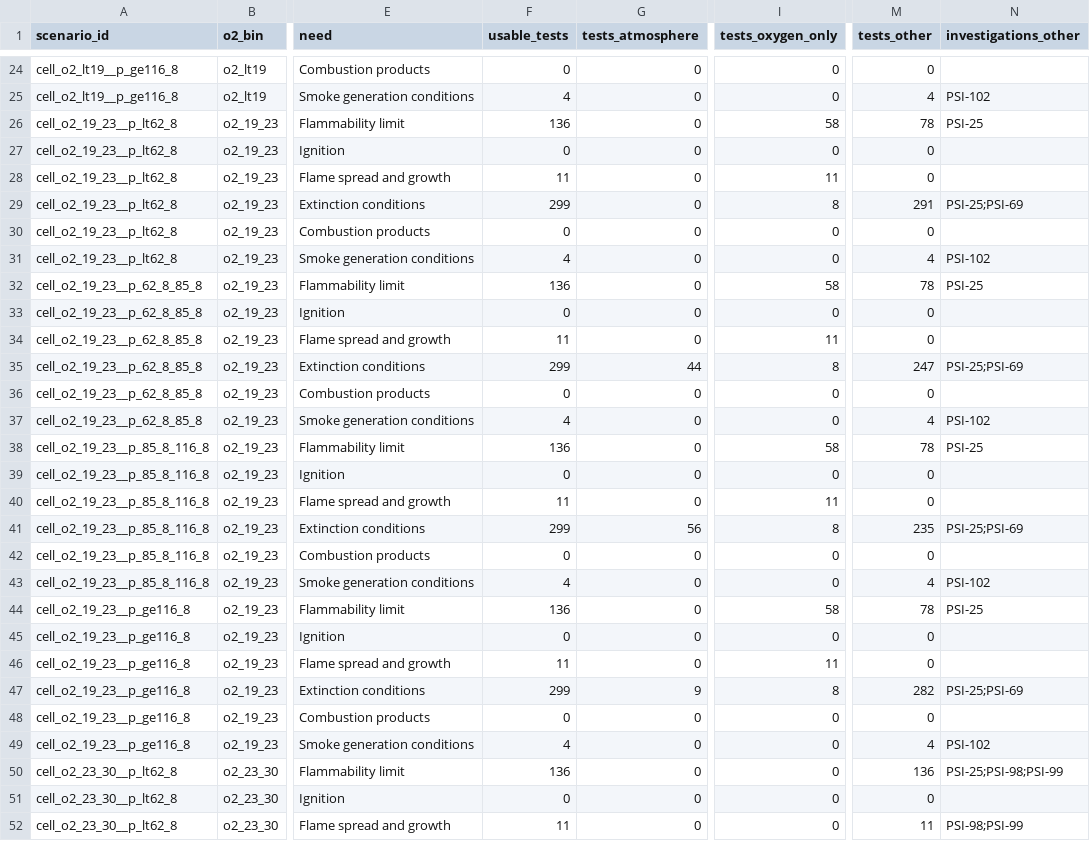
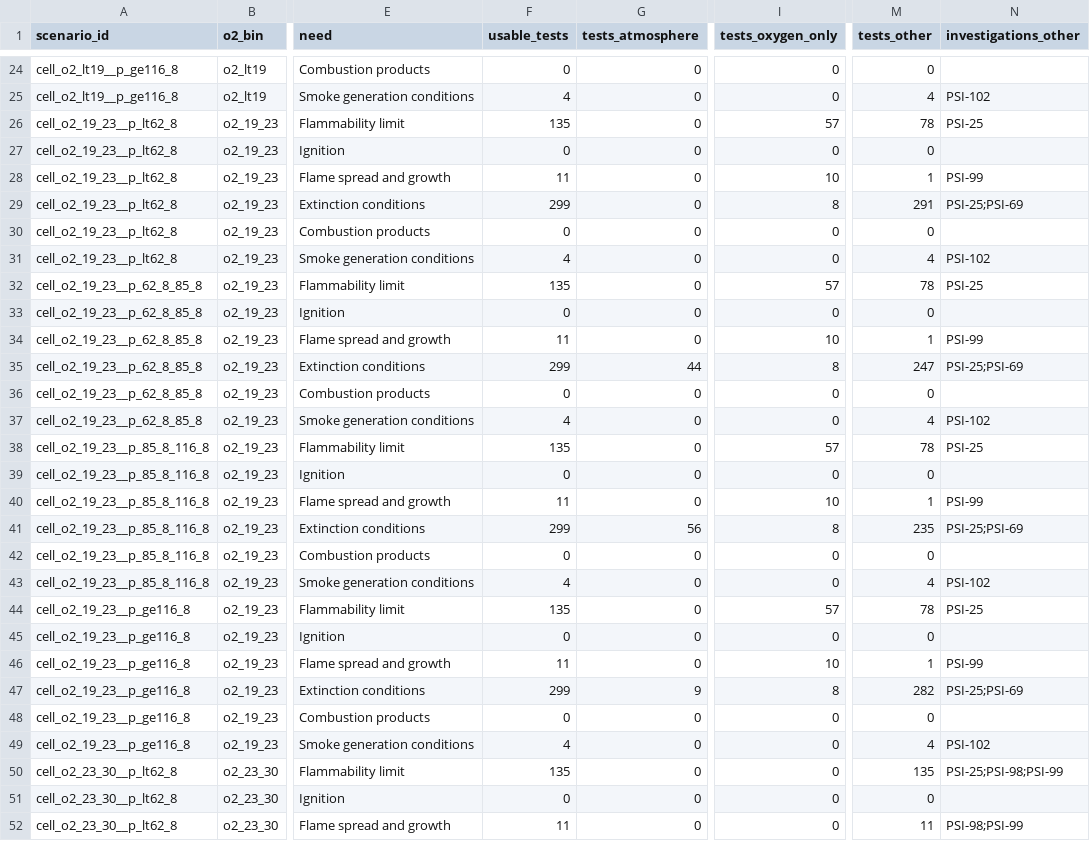
Before and after one commit to choidol0208/NASA_RAPID, a CSV file: data/pipeline/atmosphere_cells.csv, drawn as a sheet; only a part is shown, gaps mark what is left out; the diff covers the shown part only; the diff names each change by its address in the sheet, - before the commit and + after, or states it on an @@ line.

```diff
--- a/data/pipeline/atmosphere_cells.csv
+++ b/data/pipeline/atmosphere_cells.csv
-F26 (usable_tests): 136
+F26 (usable_tests): 135
-I26 (tests_oxygen_only): 58
+I26 (tests_oxygen_only): 57
-I28 (tests_oxygen_only): 11
+I28 (tests_oxygen_only): 10
-M28 (tests_other): 0
+M28 (tests_other): 1
-N28 (investigations_other): (empty)
+N28 (investigations_other): PSI-99
-F32 (usable_tests): 136
+F32 (usable_tests): 135
-I32 (tests_oxygen_only): 58
+I32 (tests_oxygen_only): 57
-I34 (tests_oxygen_only): 11
+I34 (tests_oxygen_only): 10
-M34 (tests_other): 0
+M34 (tests_other): 1
-N34 (investigations_other): (empty)
+N34 (investigations_other): PSI-99
-F38 (usable_tests): 136
+F38 (usable_tests): 135
-I38 (tests_oxygen_only): 58
+I38 (tests_oxygen_only): 57
-I40 (tests_oxygen_only): 11
+I40 (tests_oxygen_only): 10
-M40 (tests_other): 0
+M40 (tests_other): 1
-N40 (investigations_other): (empty)
+N40 (investigations_other): PSI-99
-F44 (usable_tests): 136
+F44 (usable_tests): 135
-I44 (tests_oxygen_only): 58
+I44 (tests_oxygen_only): 57
-I46 (tests_oxygen_only): 11
+I46 (tests_oxygen_only): 10
-M46 (tests_other): 0
+M46 (tests_other): 1
-N46 (investigations_other): (empty)
+N46 (investigations_other): PSI-99
-F50 (usable_tests): 136
+F50 (usable_tests): 135
-M50 (tests_other): 136
+M50 (tests_other): 135
```
Also changed, not shown: 30 edited cells elsewhere in this file, data/pipeline/coverage_grid.csv, data/pipeline/indicator_tests.csv, 44 other files.
